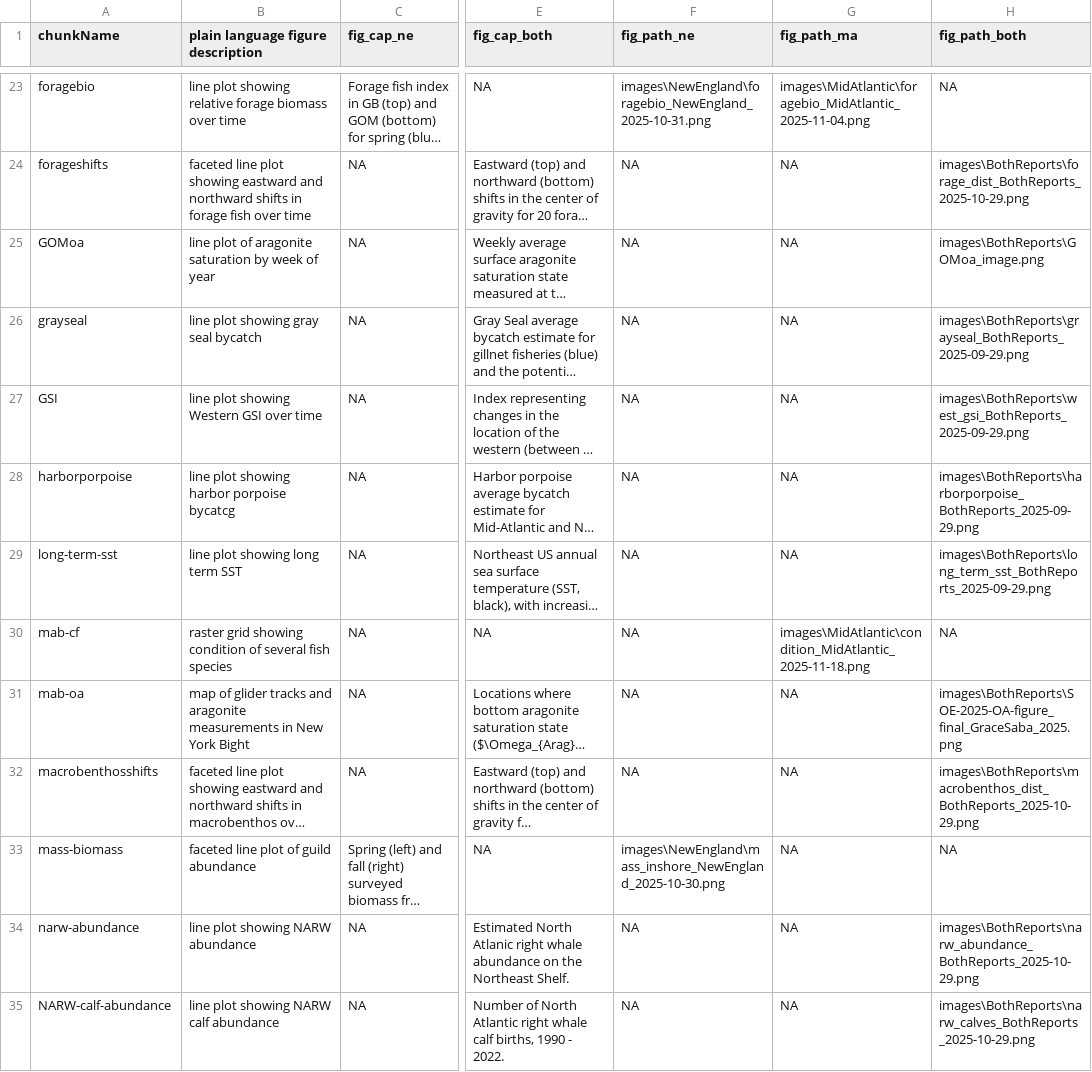
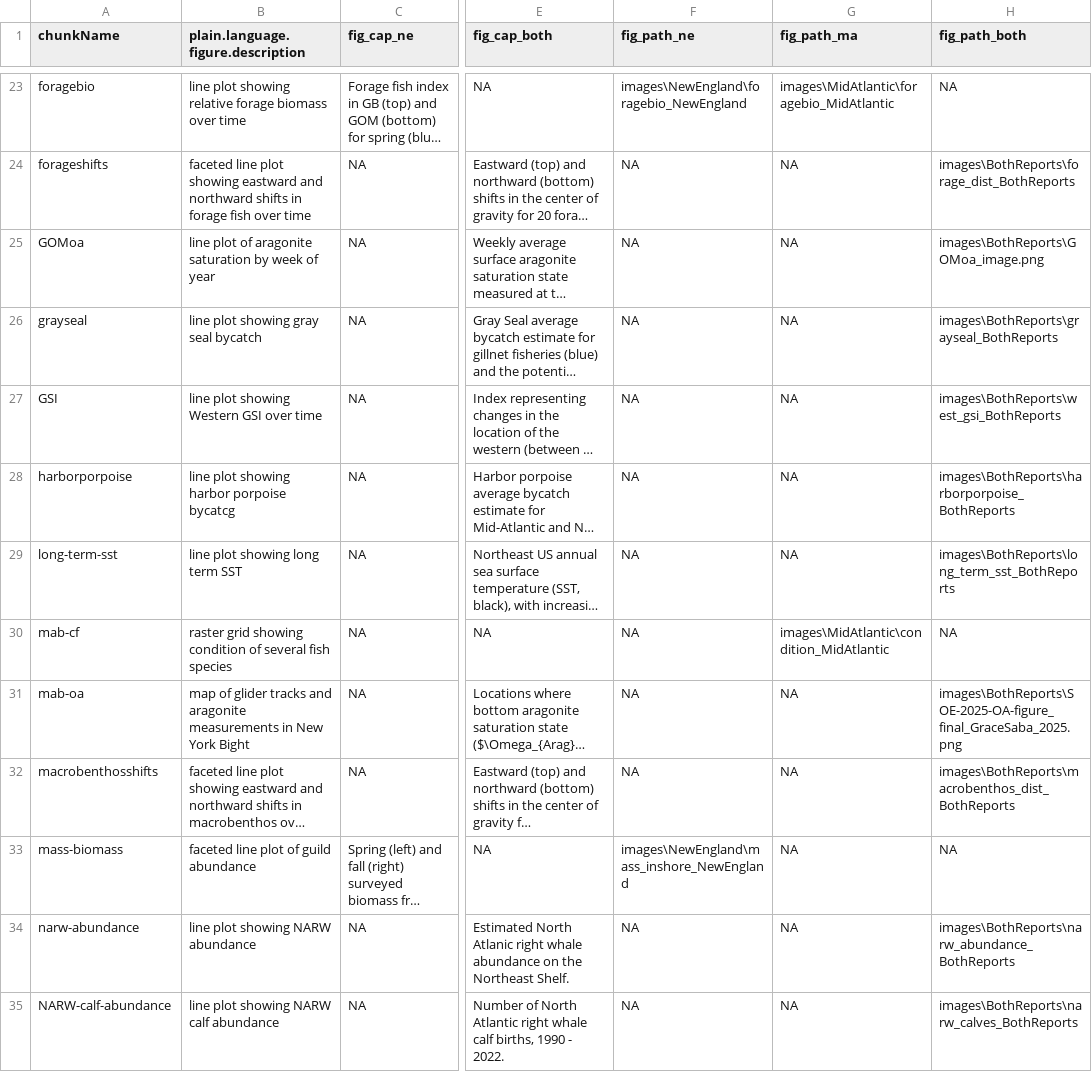
Before and after one commit to NEFSC/READ-EDAB-SOE_reports, a CSV file: utils/figure_captions_summary.csv, drawn as a sheet; only a part is shown, gaps mark what is left out; long unchanged cells end in …; the diff covers the shown part only; the diff names each change by its address in the sheet, - before the commit and + after, or states it on an @@ line.

Commit message:
test knit both regions report, fix file paths

```diff
--- a/utils/figure_captions_summary.csv
+++ b/utils/figure_captions_summary.csv
-B1: plain language figure description
+B1: plain.language.figure.description
-F23 (fig_path_ne): images\NewEngland\foragebio_NewEngland_2025-10-31.png
+F23 (fig_path_ne): images\NewEngland\foragebio_NewEngland
-G23 (fig_path_ma): images\MidAtlantic\foragebio_MidAtlantic_2025-11-04.png
+G23 (fig_path_ma): images\MidAtlantic\foragebio_MidAtlantic
-H24 (fig_path_both): images\BothReports\forage_dist_BothReports_2025-10-29.png
+H24 (fig_path_both): images\BothReports\forage_dist_BothReports
-H26 (fig_path_both): images\BothReports\grayseal_BothReports_2025-09-29.png
+H26 (fig_path_both): images\BothReports\grayseal_BothReports
-H27 (fig_path_both): images\BothReports\west_gsi_BothReports_2025-09-29.png
+H27 (fig_path_both): images\BothReports\west_gsi_BothReports
-H28 (fig_path_both): images\BothReports\harborporpoise_BothReports_2025-09-29.png
+H28 (fig_path_both): images\BothReports\harborporpoise_BothReports
-H29 (fig_path_both): images\BothReports\long_term_sst_BothReports_2025-09-29.png
+H29 (fig_path_both): images\BothReports\long_term_sst_BothReports
-G30 (fig_path_ma): images\MidAtlantic\condition_MidAtlantic_2025-11-18.png
+G30 (fig_path_ma): images\MidAtlantic\condition_MidAtlantic
-H32 (fig_path_both): images\BothReports\macrobenthos_dist_BothReports_2025-10-29.png
+H32 (fig_path_both): images\BothReports\macrobenthos_dist_BothReports
-F33 (fig_path_ne): images\NewEngland\mass_inshore_NewEngland_2025-10-30.png
+F33 (fig_path_ne): images\NewEngland\mass_inshore_NewEngland
-H34 (fig_path_both): images\BothReports\narw_abundance_BothReports_2025-10-29.png
+H34 (fig_path_both): images\BothReports\narw_abundance_BothReports
-H35 (fig_path_both): images\BothReports\narw_calves_BothReports_2025-10-29.png
+H35 (fig_path_both): images\BothReports\narw_calves_BothReports
```
Also changed, not shown: 78 edited cells elsewhere in this file, 5 other files.
